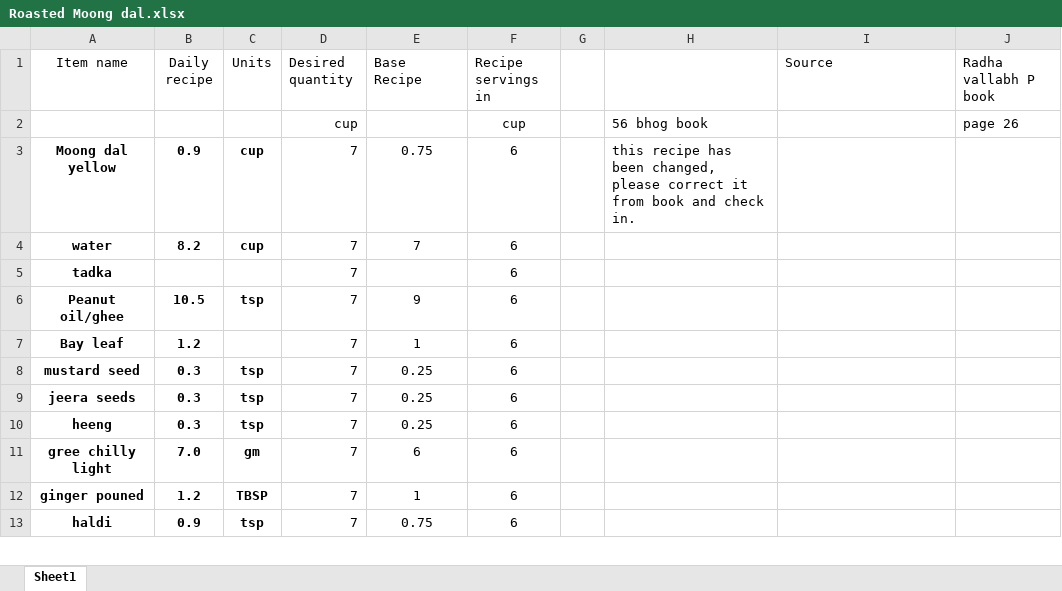
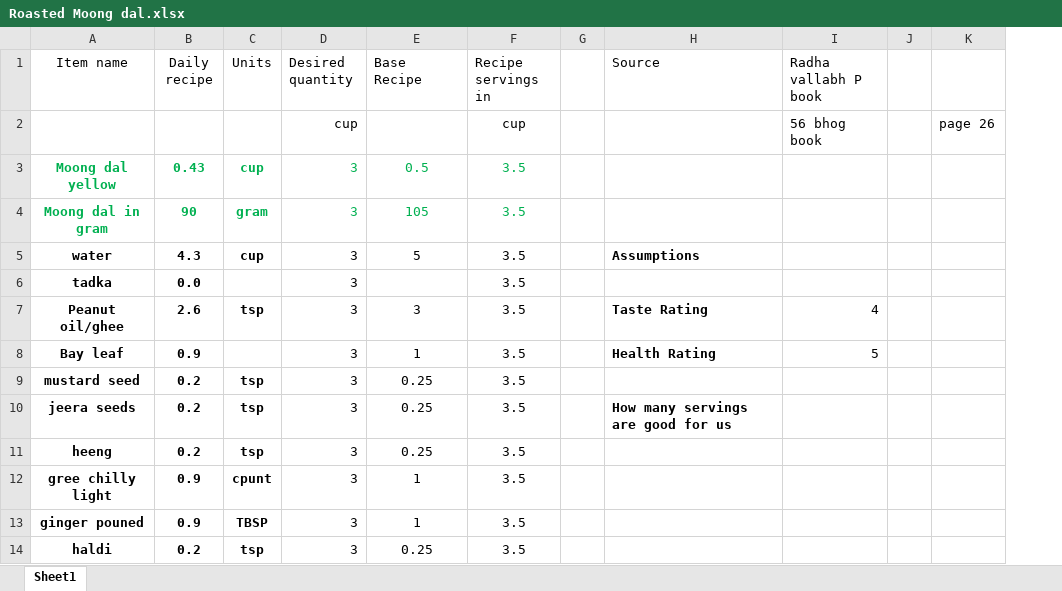
Before and after one commit to amit-kumar-cse/nandini_recipies, an Excel workbook: dal, subji, kadhi/Dal/Roasted Moong dal.xlsx, sheet Sheet1, drawn as a sheet; only a part is shown; values as stored, in another font and other column widths than the file's, no borders; table styles not drawn; removed rows and columns are numbered as before the commit, all else as after; the diff covers the shown part only; the diff names each change by its address in the sheet, - before the commit and + after, or states it on an @@ line.

```diff
--- a/dal, subji, kadhi/Dal/Roasted Moong dal.xlsx (sheet Sheet1)
+++ b/dal, subji, kadhi/Dal/Roasted Moong dal.xlsx (sheet Sheet1)
-column H, rows 2-3: 56 bhog book | this recipe has been changed, please correct it from book and check in.
+column J, empty
+column K, row 2: page 26
-I2 (Radha vallabh P book): page 26
+I2 (Radha vallabh P book): 56 bhog book
-A3:F3 text colour: black
+A3:F3 text colour: #00B050
-B3 (Daily recipe): 0.9
+B3 (Daily recipe): 0.43
-D3 (Desired quantity): 7
+D3 (Desired quantity): 3
-E3 (Base Recipe): 0.75
+E3 (Base Recipe): 0.5
-F3 (Recipe servings in): 6
+F3 (Recipe servings in): 3.5
+row 4: Moong dal in gram | 90 | gram | 3 | 105 | 3.5
-B5 (Daily recipe): 8.2
+B5 (Daily recipe): 4.3
-D5:D14 (Desired quantity): 7
+D5:D14 (Desired quantity): 3
-E5 (Base Recipe): 7
+E5 (Base Recipe): 5
-F5:F14 (Recipe servings in): 6
+F5:F14 (Recipe servings in): 3.5
-H5 (Source): (empty)
+H5 (Source): Assumptions
-B6 (Daily recipe): (empty)
+B6 (Daily recipe): 0.0
-B7 (Daily recipe): 10.5
+B7 (Daily recipe): 2.6
-E7 (Base Recipe): 9
+E7 (Base Recipe): 3
-H7 (Source): (empty)
+H7 (Source): Taste Rating
-I7 (Radha vallabh P book): (empty)
+I7 (Radha vallabh P book): 4
-B8 (Daily recipe): 1.2
+B8 (Daily recipe): 0.9
-H8 (Source): (empty)
+H8 (Source): Health Rating
-I8 (Radha vallabh P book): (empty)
+I8 (Radha vallabh P book): 5
-B9:B11 (Daily recipe): 0.3
+B9:B11 (Daily recipe): 0.2
-H10 (Source): (empty)
+H10 (Source): How many servings are good for us
-B12 (Daily recipe): 7.0
+B12 (Daily recipe): 0.9
-C12 (Units): gm
+C12 (Units): cpunt
-E12 (Base Recipe): 6
+E12 (Base Recipe): 1
-B13 (Daily recipe): 1.2
+B13 (Daily recipe): 0.9
-B14 (Daily recipe): 0.9
+B14 (Daily recipe): 0.2
-E14 (Base Recipe): 0.75
+E14 (Base Recipe): 0.25
```
Also changed, not shown: 20 edited cells and cell formats elsewhere in this sheet, Drinks/Golden chaas.xlsx, Recipe template.xlsx, 5 other files.
